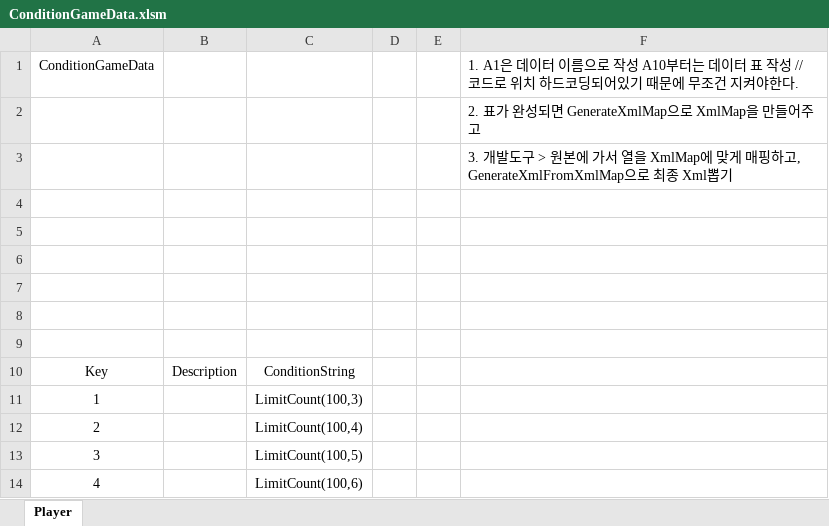
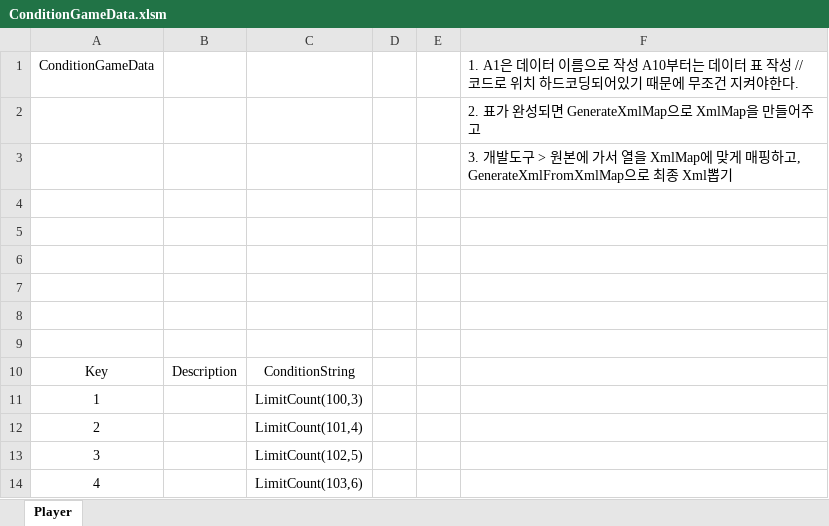
Before and after one commit to HwangJeongIn/TargetActorGame, an Excel workbook: TAGameClient/GameData/ConditionGameData.xlsm, sheet Player, drawn as a sheet; values as stored, in another font and other column widths than the file's, no borders; charts and pictures and table styles not drawn; the diff names each change by its address in the sheet, - before the commit and + after, or states it on an @@ line.

```diff
--- a/TAGameClient/GameData/ConditionGameData.xlsm (sheet Player)
+++ b/TAGameClient/GameData/ConditionGameData.xlsm (sheet Player)
-C12: LimitCount(100,4)
+C12: LimitCount(101,4)
-C13: LimitCount(100,5)
+C13: LimitCount(102,5)
-C14: LimitCount(100,6)
+C14: LimitCount(103,6)
```
Also changed, not shown: 37 other files.
